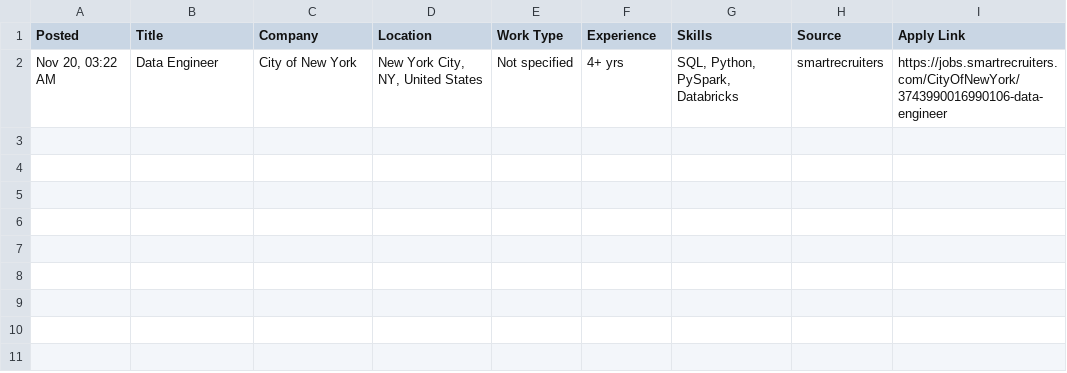
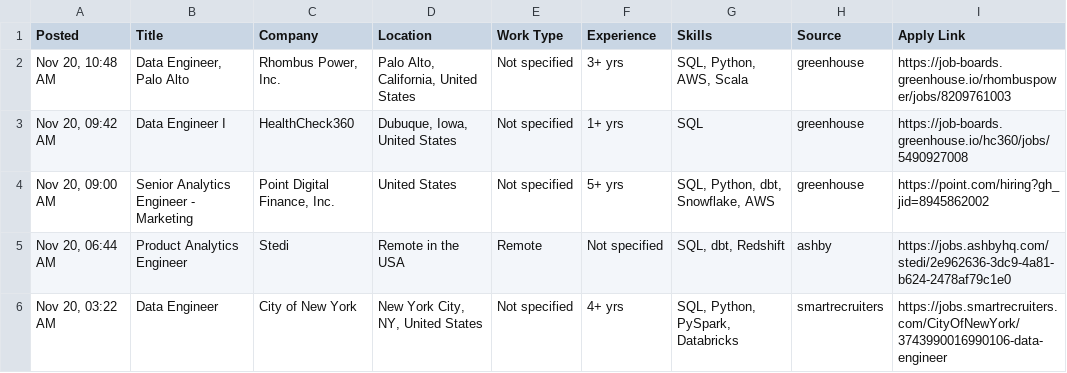
Before and after one commit to VenkyReddy09/job-hunter, a CSV file: jobs/2026-11-20/USA.csv, drawn as a sheet.

```diff
--- a/jobs/2026-11-20/USA.csv
+++ b/jobs/2026-11-20/USA.csv
@@ -1,2 +1,6 @@
 Posted,Title,Company,Location,Work Type,Experience,Skills,Source,Apply Link
+"Nov 20, 10:48 AM","Data Engineer, Palo Alto","Rhombus Power, Inc.","Palo Alto, California, United States",Not specified,3+ yrs,"SQL, Python, AWS, Scala",greenhouse,https://job-boards.greenhouse.io/rhombuspower/jobs/8209761003
+"Nov 20, 09:42 AM",Data Engineer I,HealthCheck360,"Dubuque, Iowa, United States",Not specified,1+ yrs,SQL,greenhouse,https://job-boards.greenhouse.io/hc360/jobs/5490927008
+"Nov 20, 09:00 AM",Senior Analytics Engineer -  Marketing,"Point Digital Finance, Inc.",United States,Not specified,5+ yrs,"SQL, Python, dbt, Snowflake, AWS",greenhouse,https://point.com/hiring?gh_jid=8945862002
+"Nov 20, 06:44 AM",Product Analytics Engineer,Stedi,Remote in the USA,Remote,Not specified,"SQL, dbt, Redshift",ashby,https://jobs.ashbyhq.com/stedi/2e962636-3dc9-4a81-b624-2478af79c1e0
 "Nov 20, 03:22 AM",Data Engineer,City of New York,"New York City, NY, United States",Not specified,4+ yrs,"SQL, Python, PySpark, Databricks",smartrecruiters,https://jobs.smartrecruiters.com/CityOfNewYork/3743990016990106-data-engineer
```
Also changed, not shown: jobs/2026-11-20/India.csv, 3 other files.
